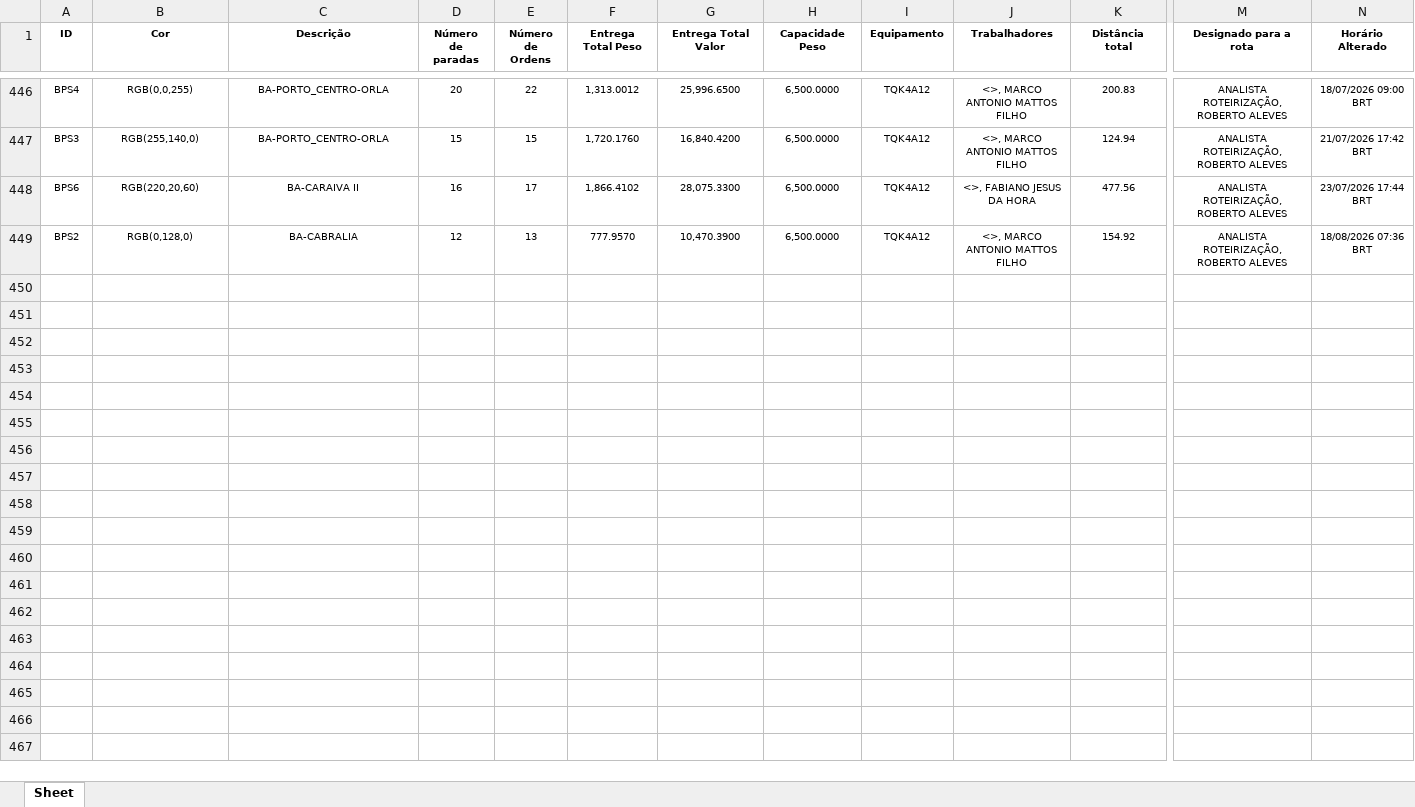
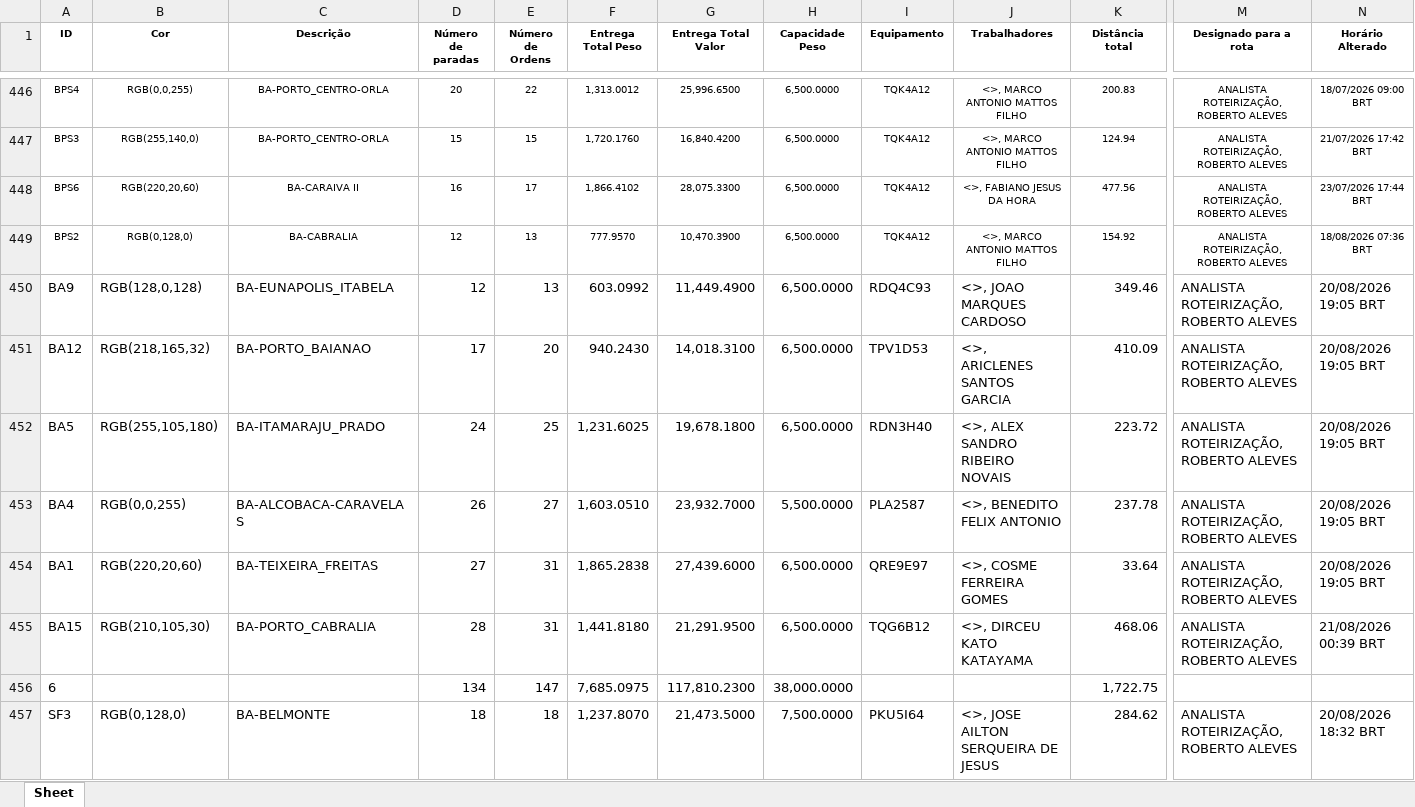
Before and after one commit to Dioney146/DADOSEFATOS, an Excel workbook: dados/BA.xlsx, sheet Sheet, drawn as a sheet; only a part is shown, gaps mark what is left out; values as stored, in another font and other column widths than the file's, no borders; table styles not drawn; rows hold the shown columns only; the diff covers the shown part only; the diff names each change by its address in the sheet, - before the commit and + after, or states it on an @@ line.

```diff
--- a/dados/BA.xlsx (sheet Sheet)
+++ b/dados/BA.xlsx (sheet Sheet)
+row 450: BA9 | RGB(128,0,128) | BA-EUNAPOLIS_ITABELA | 12 | 13 | 603.0992 | 11,449.4900 | 6,500.0000 | RDQ4C93 | <>, JOAO MARQUES CARDOSO | 349.46 | ANALISTA ROTEIRIZAÇÃO, ROBERTO ALEVES | 20/08/2026 19:05 BRT
+row 451: BA12 | RGB(218,165,32) | BA-PORTO_BAIANAO | 17 | 20 | 940.2430 | 14,018.3100 | 6,500.0000 | TPV1D53 | <>, ARICLENES SANTOS GARCIA | 410.09 | ANALISTA ROTEIRIZAÇÃO, ROBERTO ALEVES | 20/08/2026 19:05 BRT
+row 452: BA5 | RGB(255,105,180) | BA-ITAMARAJU_PRADO | 24 | 25 | 1,231.6025 | 19,678.1800 | 6,500.0000 | RDN3H40 | <>, ALEX SANDRO RIBEIRO NOVAIS | 223.72 | ANALISTA ROTEIRIZAÇÃO, ROBERTO ALEVES | 20/08/2026 19:05 BRT
+row 453: BA4 | RGB(0,0,255) | BA-ALCOBACA-CARAVELAS | 26 | 27 | 1,603.0510 | 23,932.7000 | 5,500.0000 | PLA2587 | <>, BENEDITO FELIX ANTONIO | 237.78 | ANALISTA ROTEIRIZAÇÃO, ROBERTO ALEVES | 20/08/2026 19:05 BRT
+row 454: BA1 | RGB(220,20,60) | BA-TEIXEIRA_FREITAS | 27 | 31 | 1,865.2838 | 27,439.6000 | 6,500.0000 | QRE9E97 | <>, COSME FERREIRA GOMES | 33.64 | ANALISTA ROTEIRIZAÇÃO, ROBERTO ALEVES | 20/08/2026 19:05 BRT
+row 455: BA15 | RGB(210,105,30) | BA-PORTO_CABRALIA | 28 | 31 | 1,441.8180 | 21,291.9500 | 6,500.0000 | TQG6B12 | <>, DIRCEU KATO KATAYAMA | 468.06 | ANALISTA ROTEIRIZAÇÃO, ROBERTO ALEVES | 21/08/2026 00:39 BRT
+row 456: 6 |  |  | 134 | 147 | 7,685.0975 | 117,810.2300 | 38,000.0000 |  |  | 1,722.75
+row 457: SF3 | RGB(0,128,0) | BA-BELMONTE | 18 | 18 | 1,237.8070 | 21,473.5000 | 7,500.0000 | PKU5I64 | <>, JOSE AILTON SERQUEIRA DE JESUS | 284.62 | ANALISTA ROTEIRIZAÇÃO, ROBERTO ALEVES | 20/08/2026 18:32 BRT
```
Also changed, not shown: 8 added rows elsewhere in this sheet, dados/AM.xlsx, dados/DF.xlsx, 5 other files.
